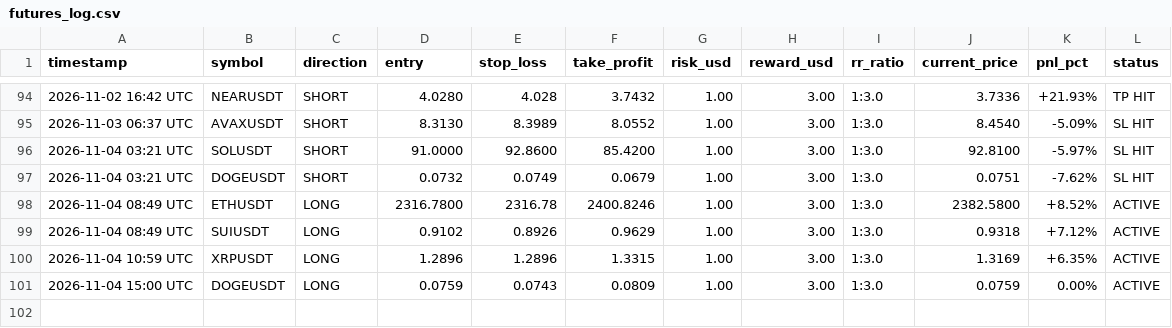
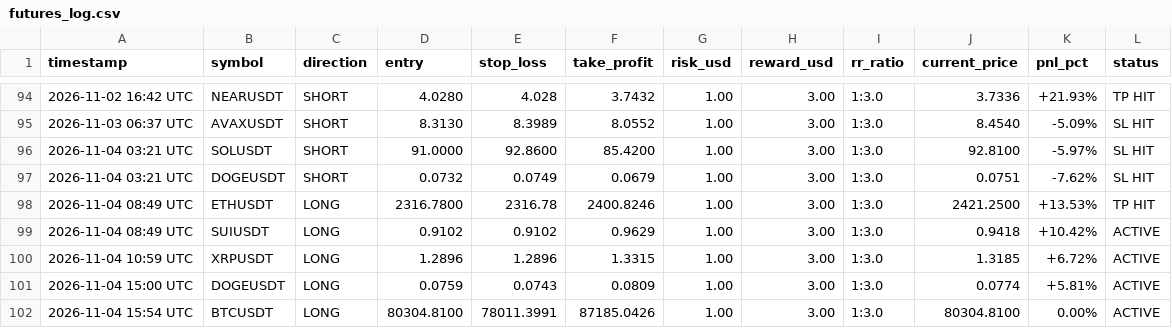
Before and after one commit to musha1229/crypto-future-bot, a CSV file: futures_log.csv, drawn as a sheet; only a part is shown, gaps mark what is left out.

```diff
--- a/futures_log.csv
+++ b/futures_log.csv
@@ -97,5 +97,6 @@ timestamp,symbol,direction,entry,stop_loss,take_profit,risk_usd,reward_usd,rr_ra
 2026-11-04 03:21 UTC,DOGEUSDT,SHORT,0.0732,0.0749,0.0679,1.00,3.00,1:3.0,0.0751,-7.62%,SL HIT
-2026-11-04 08:49 UTC,ETHUSDT,LONG,2316.7800,2316.78,2400.8246,1.00,3.00,1:3.0,2382.5800,+8.52%,ACTIVE
-2026-11-04 08:49 UTC,SUIUSDT,LONG,0.9102,0.8926,0.9629,1.00,3.00,1:3.0,0.9318,+7.12%,ACTIVE
-2026-11-04 10:59 UTC,XRPUSDT,LONG,1.2896,1.2896,1.3315,1.00,3.00,1:3.0,1.3169,+6.35%,ACTIVE
-2026-11-04 15:00 UTC,DOGEUSDT,LONG,0.0759,0.0743,0.0809,1.00,3.00,1:3.0,0.0759,0.00%,ACTIVE
+2026-11-04 08:49 UTC,ETHUSDT,LONG,2316.7800,2316.78,2400.8246,1.00,3.00,1:3.0,2421.2500,+13.53%,TP HIT
+2026-11-04 08:49 UTC,SUIUSDT,LONG,0.9102,0.9102,0.9629,1.00,3.00,1:3.0,0.9418,+10.42%,ACTIVE
+2026-11-04 10:59 UTC,XRPUSDT,LONG,1.2896,1.2896,1.3315,1.00,3.00,1:3.0,1.3185,+6.72%,ACTIVE
+2026-11-04 15:00 UTC,DOGEUSDT,LONG,0.0759,0.0743,0.0809,1.00,3.00,1:3.0,0.0774,+5.81%,ACTIVE
+2026-11-04 15:54 UTC,BTCUSDT,LONG,80304.8100,78011.3991,87185.0426,1.00,3.00,1:3.0,80304.8100,0.00%,ACTIVE
```
